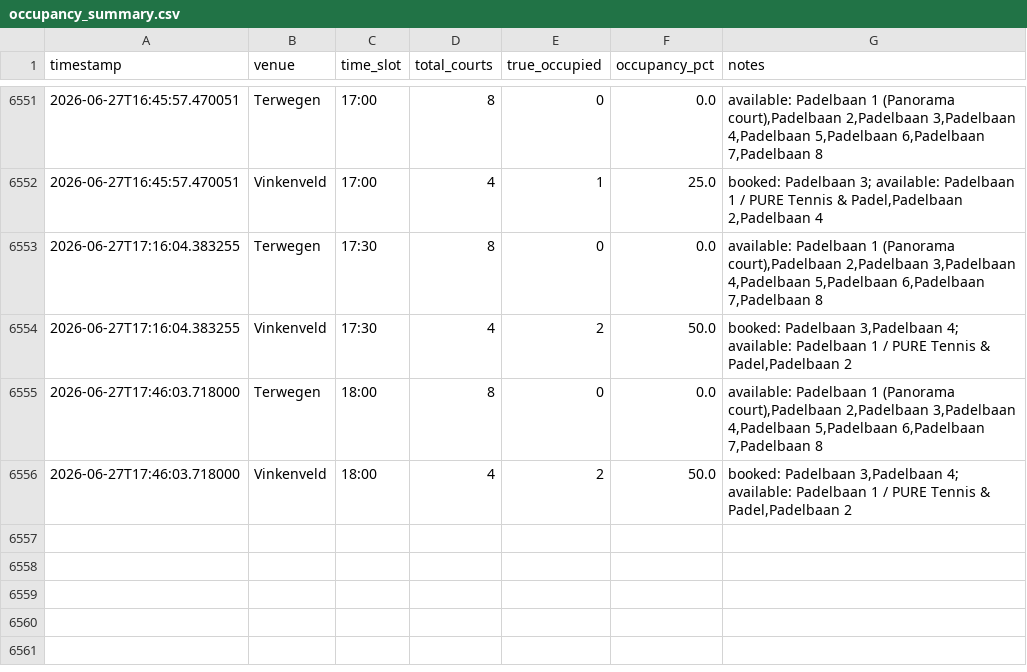
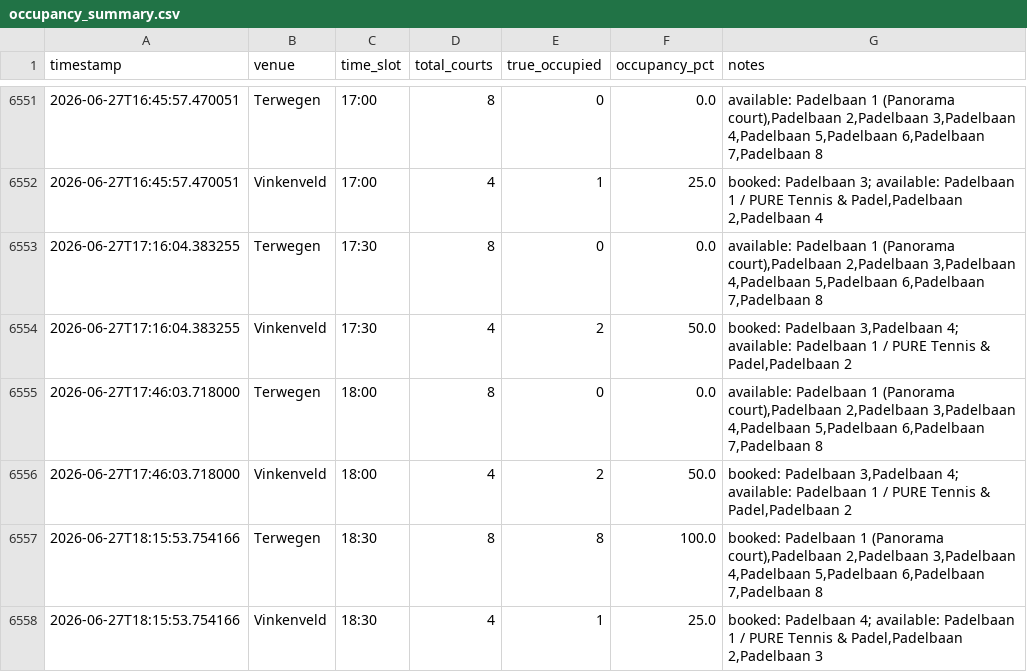
Before and after one commit to maxvparidon12345/padelbaan-tracker, a CSV file: bezettingsgraad tracker/occupancy_summary.csv, drawn as a sheet; only a part is shown, gaps mark what is left out.

```diff
--- a/bezettingsgraad tracker/occupancy_summary.csv
+++ b/bezettingsgraad tracker/occupancy_summary.csv
@@ -6556 +6556,3 @@ timestamp,venue,time_slot,total_courts,true_occupied,occupancy_pct,notes
 2026-06-27T17:46:03.718000,Vinkenveld,18:00,4,2,50.0,"booked: Padelbaan 3,Padelbaan 4; available: Padelbaan 1 / PURE Tennis & Padel,Padelbaan 2"
+2026-06-27T18:15:53.754166,Terwegen,18:30,8,8,100.0,"booked: Padelbaan 1 (Panorama court),Padelbaan 2,Padelbaan 3,Padelbaan 4,Padelbaan 5,Padelbaan 6,Padelbaan 7,Padelbaan 8"
+2026-06-27T18:15:53.754166,Vinkenveld,18:30,4,1,25.0,"booked: Padelbaan 4; available: Padelbaan 1 / PURE Tennis & Padel,Padelbaan 2,Padelbaan 3"
```
Also changed, not shown: 2 other files.
